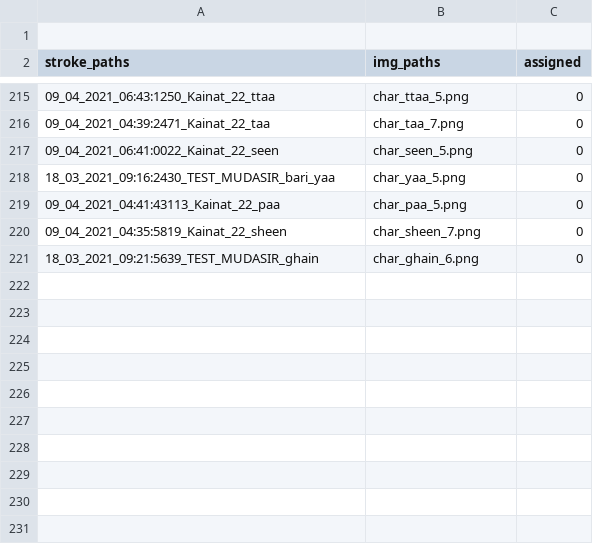
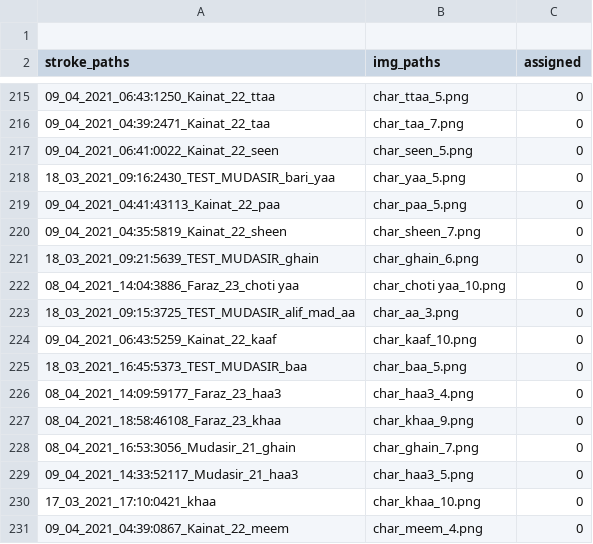
Before and after one commit to kaavish-ki-kavish/dataset_urdu_chars, a CSV file: image_paths.csv, drawn as a sheet; only a part is shown, gaps mark what is left out; the diff names each change by its address in the sheet, - before the commit and + after, or states it on an @@ line.

Commit message:
images and csv updated

```diff
--- a/image_paths.csv
+++ b/image_paths.csv
+row 222: 08_04_2021_14:04:3886_Faraz_23_choti yaa | char_choti yaa_10.png | 0
+row 223: 18_03_2021_09:15:3725_TEST_MUDASIR_alif_mad_aa | char_aa_3.png | 0
+row 224: 09_04_2021_06:43:5259_Kainat_22_kaaf | char_kaaf_10.png | 0
+row 225: 18_03_2021_16:45:5373_TEST_MUDASIR_baa | char_baa_5.png | 0
+row 226: 08_04_2021_14:09:59177_Faraz_23_haa3 | char_haa3_4.png | 0
+row 227: 08_04_2021_18:58:46108_Faraz_23_khaa | char_khaa_9.png | 0
+row 228: 08_04_2021_16:53:3056_Mudasir_21_ghain | char_ghain_7.png | 0
+row 229: 09_04_2021_14:33:52117_Mudasir_21_haa3 | char_haa3_5.png | 0
+row 230: 17_03_2021_17:10:0421_khaa | char_khaa_10.png | 0
+row 231: 09_04_2021_04:39:0867_Kainat_22_meem | char_meem_4.png | 0
```
Also changed, not shown: 10 other files.
